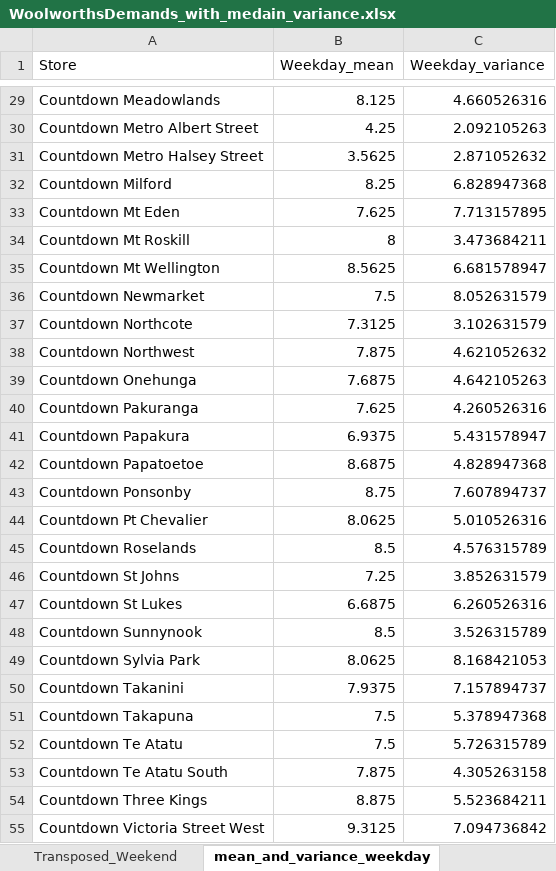
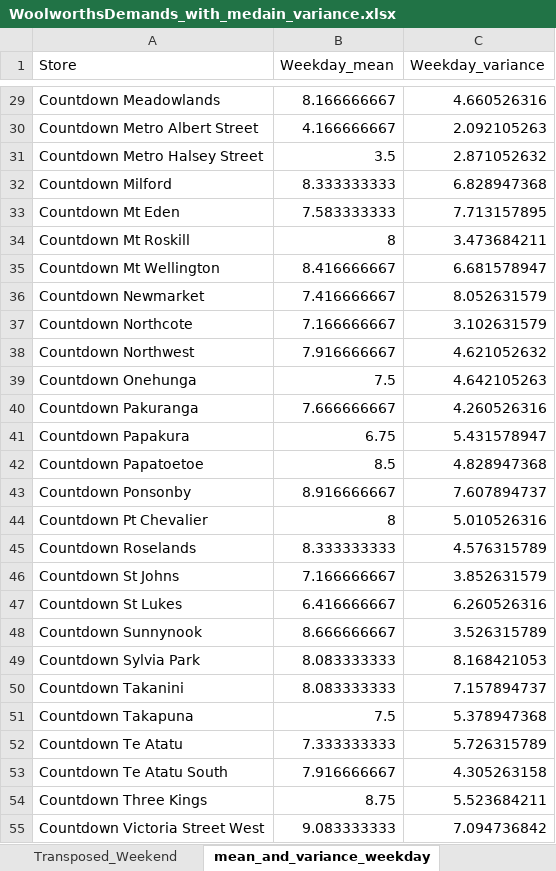
Before and after one commit to stho382/ENGSCI_Group_6_OR, an Excel workbook: Additionals/WoolworthsDemands_with_medain_variance.xlsx, sheet mean_and_variance_weekday, drawn as a sheet; only a part is shown, gaps mark what is left out; values as stored, in another font and other column widths than the file's, no borders; the diff covers the shown part only; the diff names each change by its address in the sheet, - before the commit and + after, or states it on an @@ line.

```diff
--- a/Additionals/WoolworthsDemands_with_medain_variance.xlsx (sheet mean_and_variance_weekday)
+++ b/Additionals/WoolworthsDemands_with_medain_variance.xlsx (sheet mean_and_variance_weekday)
-B29 (Weekday_mean): 8.125
+B29 (Weekday_mean): 8.166666667
-B30 (Weekday_mean): 4.25
+B30 (Weekday_mean): 4.166666667
-B31 (Weekday_mean): 3.5625
+B31 (Weekday_mean): 3.5
-B32 (Weekday_mean): 8.25
+B32 (Weekday_mean): 8.333333333
-B33 (Weekday_mean): 7.625
+B33 (Weekday_mean): 7.583333333
-B35 (Weekday_mean): 8.5625
+B35 (Weekday_mean): 8.416666667
-B36 (Weekday_mean): 7.5
+B36 (Weekday_mean): 7.416666667
-B37 (Weekday_mean): 7.3125
+B37 (Weekday_mean): 7.166666667
-B38 (Weekday_mean): 7.875
+B38 (Weekday_mean): 7.916666667
-B39 (Weekday_mean): 7.6875
+B39 (Weekday_mean): 7.5
-B40 (Weekday_mean): 7.625
+B40 (Weekday_mean): 7.666666667
-B41 (Weekday_mean): 6.9375
+B41 (Weekday_mean): 6.75
-B42 (Weekday_mean): 8.6875
+B42 (Weekday_mean): 8.5
-B43 (Weekday_mean): 8.75
+B43 (Weekday_mean): 8.916666667
-B44 (Weekday_mean): 8.0625
+B44 (Weekday_mean): 8
-B45 (Weekday_mean): 8.5
+B45 (Weekday_mean): 8.333333333
-B46 (Weekday_mean): 7.25
+B46 (Weekday_mean): 7.166666667
-B47 (Weekday_mean): 6.6875
+B47 (Weekday_mean): 6.416666667
-B48 (Weekday_mean): 8.5
+B48 (Weekday_mean): 8.666666667
-B49 (Weekday_mean): 8.0625
+B49 (Weekday_mean): 8.083333333
-B50 (Weekday_mean): 7.9375
+B50 (Weekday_mean): 8.083333333
-B52 (Weekday_mean): 7.5
+B52 (Weekday_mean): 7.333333333
-B53 (Weekday_mean): 7.875
+B53 (Weekday_mean): 7.916666667
-B54 (Weekday_mean): 8.875
+B54 (Weekday_mean): 8.75
-B55 (Weekday_mean): 9.3125
+B55 (Weekday_mean): 9.083333333
```
Also changed, not shown: 34 edited cells elsewhere in this sheet, formulas that keep their value.
